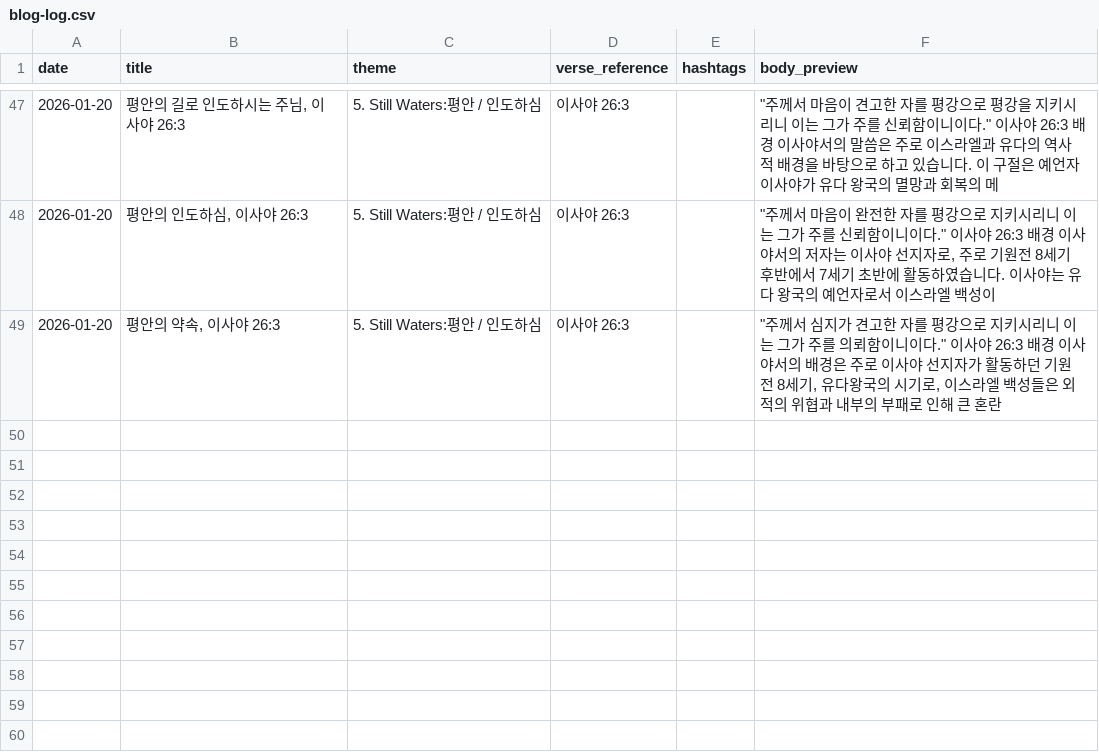
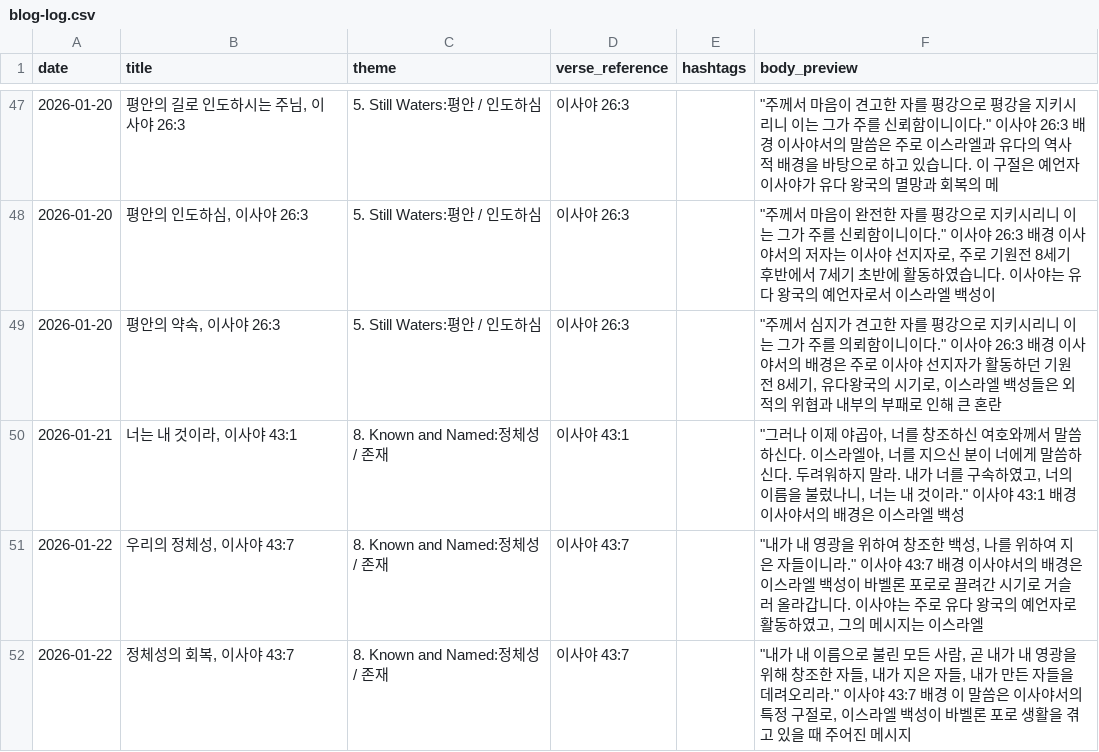
Before and after one commit to gohgeo-lang/work-agents, a CSV file: letter-for-living/logs/blog-log.csv, drawn as a sheet; only a part is shown, gaps mark what is left out; the diff names each change by its address in the sheet, - before the commit and + after, or states it on an @@ line.

```diff
--- a/letter-for-living/logs/blog-log.csv
+++ b/letter-for-living/logs/blog-log.csv
+row 50: 2026-01-21 | 너는 내 것이라, 이사야 43:1 | 8. Known and Named:정체성 / 존재 | 이사야 43:1 |  | "그러나 이제 야곱아, 너를 창조하신 여호와께서 말씀하신다. 이스라엘아, 너를 지으신 분이 너에게 말씀하신다. 두려워하지 말라. 내가 너를 구속하였고, 너의 이름을 불렀나니, 너는 내 것이라." 이사야 43:1 배경 이사야서의 배경은 이스라엘 백성
+row 51: 2026-01-22 | 우리의 정체성, 이사야 43:7 | 8. Known and Named:정체성 / 존재 | 이사야 43:7 |  | "내가 내 영광을 위하여 창조한 백성, 나를 위하여 지은 자들이니라." 이사야 43:7 배경 이사야서의 배경은 이스라엘 백성이 바벨론 포로로 끌려간 시기로 거슬러 올라갑니다. 이사야는 주로 유다 왕국의 예언자로 활동하였고, 그의 메시지는 이스라엘
+row 52: 2026-01-22 | 정체성의 회복, 이사야 43:7 | 8. Known and Named:정체성 / 존재 | 이사야 43:7 |  | "내가 내 이름으로 불린 모든 사람, 곧 내가 내 영광을 위해 창조한 자들, 내가 지은 자들, 내가 만든 자들을 데려오리라." 이사야 43:7 배경 이 말씀은 이사야서의 특정 구절로, 이스라엘 백성이 바벨론 포로 생활을 겪고 있을 때 주어진 메시지
```
Also changed, not shown: letter-for-living/logs/used-themes.csv, 13 other files.
